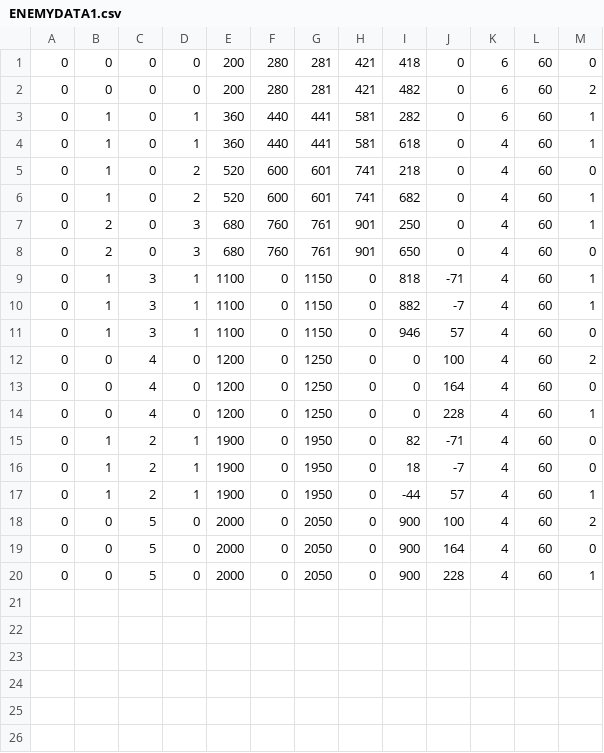
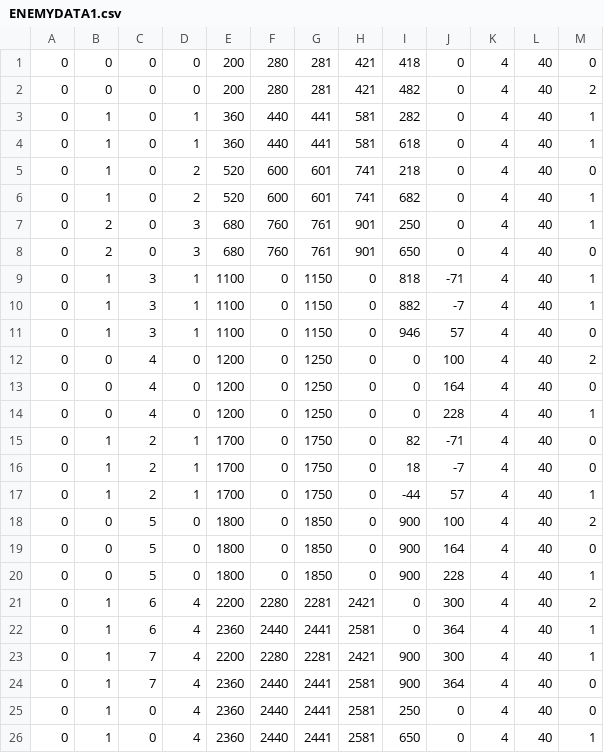
Before and after one commit to kamieater1240/ShootingGame, a CSV file: ShootingGame(DirectX)/ENEMYDATA1.csv, drawn as a sheet.

```diff
--- a/ShootingGame(DirectX)/ENEMYDATA1.csv
+++ b/ShootingGame(DirectX)/ENEMYDATA1.csv
@@ -1,20 +1,26 @@
-0,0,0,0,200,280,281,421,418,0,6,60,0
-0,0,0,0,200,280,281,421,482,0,6,60,2
-0,1,0,1,360,440,441,581,282,0,6,60,1
-0,1,0,1,360,440,441,581,618,0,4,60,1
-0,1,0,2,520,600,601,741,218,0,4,60,0
-0,1,0,2,520,600,601,741,682,0,4,60,1
-0,2,0,3,680,760,761,901,250,0,4,60,1
-0,2,0,3,680,760,761,901,650,0,4,60,0
-0,1,3,1,1100,0,1150,0,818,-71,4,60,1
-0,1,3,1,1100,0,1150,0,882,-7,4,60,1
-0,1,3,1,1100,0,1150,0,946,57,4,60,0
-0,0,4,0,1200,0,1250,0,0,100,4,60,2
-0,0,4,0,1200,0,1250,0,0,164,4,60,0
-0,0,4,0,1200,0,1250,0,0,228,4,60,1
-0,1,2,1,1900,0,1950,0,82,-71,4,60,0
-0,1,2,1,1900,0,1950,0,18,-7,4,60,0
-0,1,2,1,1900,0,1950,0,-44,57,4,60,1
-0,0,5,0,2000,0,2050,0,900,100,4,60,2
-0,0,5,0,2000,0,2050,0,900,164,4,60,0
-0,0,5,0,2000,0,2050,0,900,228,4,60,1
+0,0,0,0,200,280,281,421,418,0,4,40,0
+0,0,0,0,200,280,281,421,482,0,4,40,2
+0,1,0,1,360,440,441,581,282,0,4,40,1
+0,1,0,1,360,440,441,581,618,0,4,40,1
+0,1,0,2,520,600,601,741,218,0,4,40,0
+0,1,0,2,520,600,601,741,682,0,4,40,1
+0,2,0,3,680,760,761,901,250,0,4,40,1
+0,2,0,3,680,760,761,901,650,0,4,40,0
+0,1,3,1,1100,0,1150,0,818,-71,4,40,1
+0,1,3,1,1100,0,1150,0,882,-7,4,40,1
+0,1,3,1,1100,0,1150,0,946,57,4,40,0
+0,0,4,0,1200,0,1250,0,0,100,4,40,2
+0,0,4,0,1200,0,1250,0,0,164,4,40,0
+0,0,4,0,1200,0,1250,0,0,228,4,40,1
+0,1,2,1,1700,0,1750,0,82,-71,4,40,0
+0,1,2,1,1700,0,1750,0,18,-7,4,40,0
+0,1,2,1,1700,0,1750,0,-44,57,4,40,1
+0,0,5,0,1800,0,1850,0,900,100,4,40,2
+0,0,5,0,1800,0,1850,0,900,164,4,40,0
+0,0,5,0,1800,0,1850,0,900,228,4,40,1
+0,1,6,4,2200,2280,2281,2421,0,300,4,40,2
+0,1,6,4,2360,2440,2441,2581,0,364,4,40,1
+0,1,7,4,2200,2280,2281,2421,900,300,4,40,1
+0,1,7,4,2360,2440,2441,2581,900,364,4,40,0
+0,1,0,4,2360,2440,2441,2581,250,0,4,40,0
+0,1,0,4,2360,2440,2441,2581,650,0,4,40,1
```
Also changed, not shown: 12 other files.
